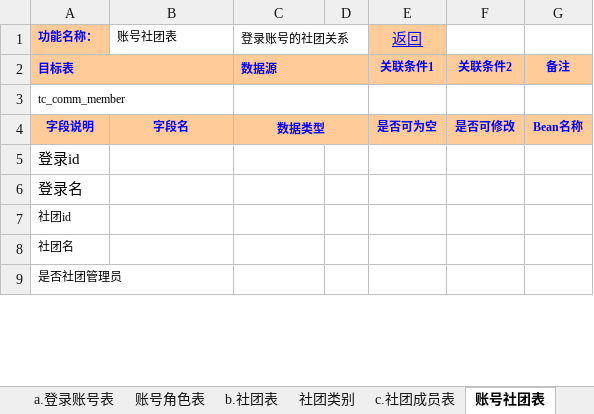
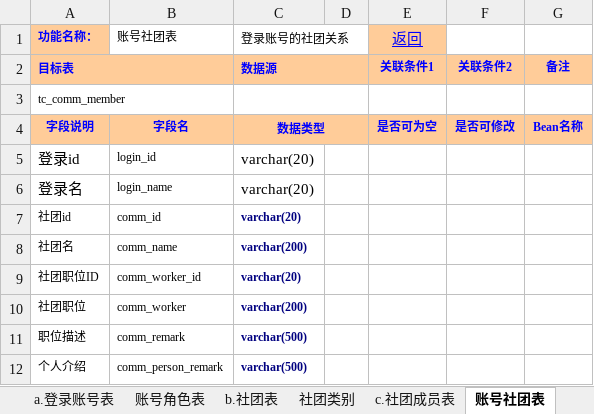
Before and after one commit to whyisee/shetuan, an Excel workbook: doc/模型与接口.xlsx, sheet 账号社团表, drawn as a sheet; only a part is shown; values as stored, in another font and other column widths than the file's, no borders; removed rows and columns are numbered as before the commit, all else as after; the diff covers the shown part only; the diff names each change by its address in the sheet, - before the commit and + after, or states it on an @@ line.

```diff
--- a/doc/模型与接口.xlsx (sheet 账号社团表)
+++ b/doc/模型与接口.xlsx (sheet 账号社团表)
-B5 (账号社团表): (empty)
+B5 (账号社团表): login_id
-C5:C7 (登录账号的社团关系): (empty)
+C5:C7 (登录账号的社团关系): varchar(20)
-B6 (账号社团表): (empty)
+B6 (账号社团表): login_name
-B7 (账号社团表): (empty)
+B7 (账号社团表): comm_id
-B8 (账号社团表): (empty)
+B8 (账号社团表): comm_name
-C8 (登录账号的社团关系): (empty)
+C8 (登录账号的社团关系): varchar(200)
-row 9: 是否社团管理员
+row 9: 社团职位ID | comm_worker_id | varchar(20)
+row 10: 社团职位 | comm_worker | varchar(200)
+row 11: 职位描述 | comm_remark | varchar(500)
+row 12: 个人介绍 | comm_person_remark | varchar(500)
```
Also changed, not shown: 6 added rows and 4 edited cells elsewhere in this sheet, sheet d.社团活动表, other sheet tabs, 28 other files.
